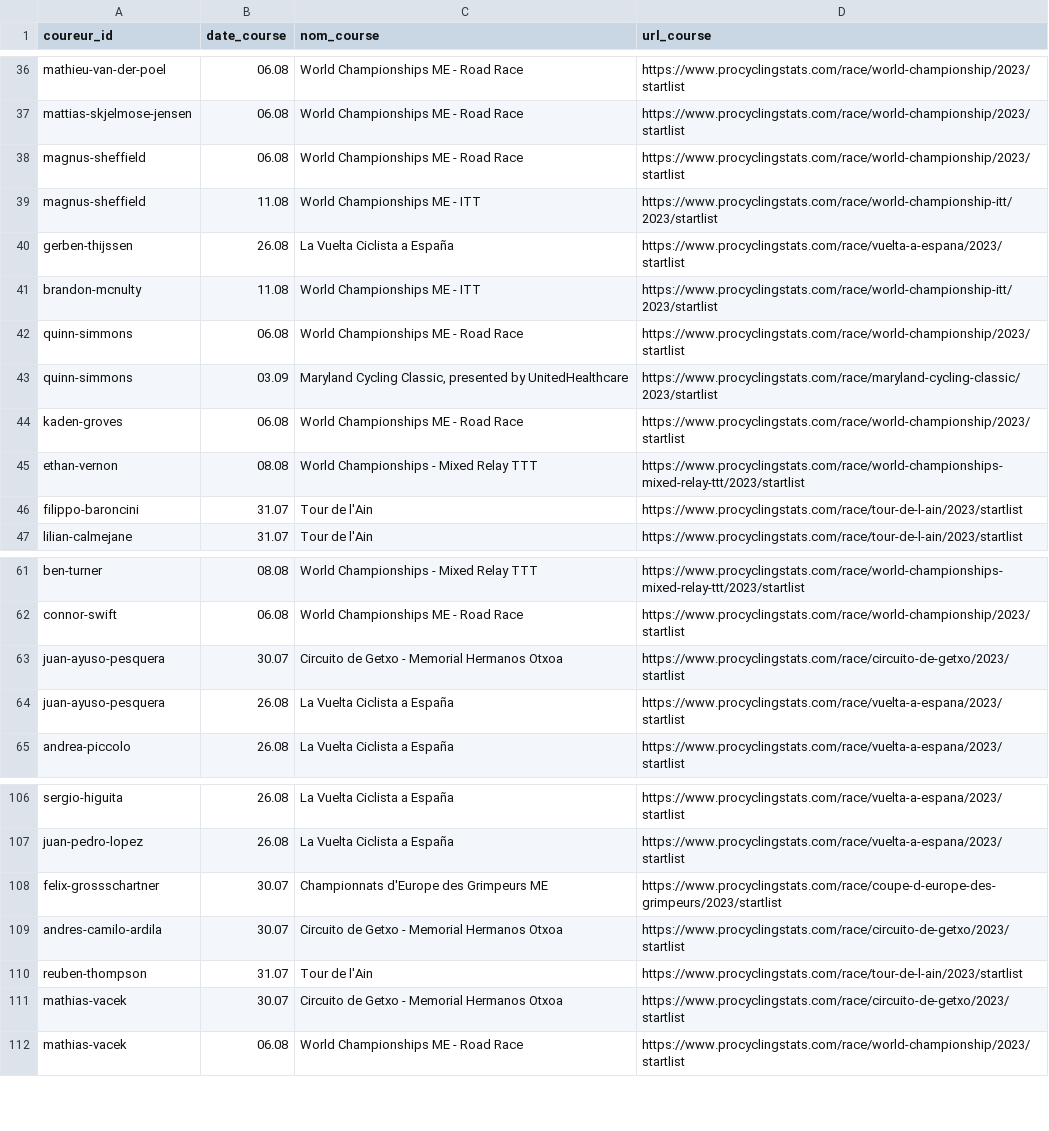
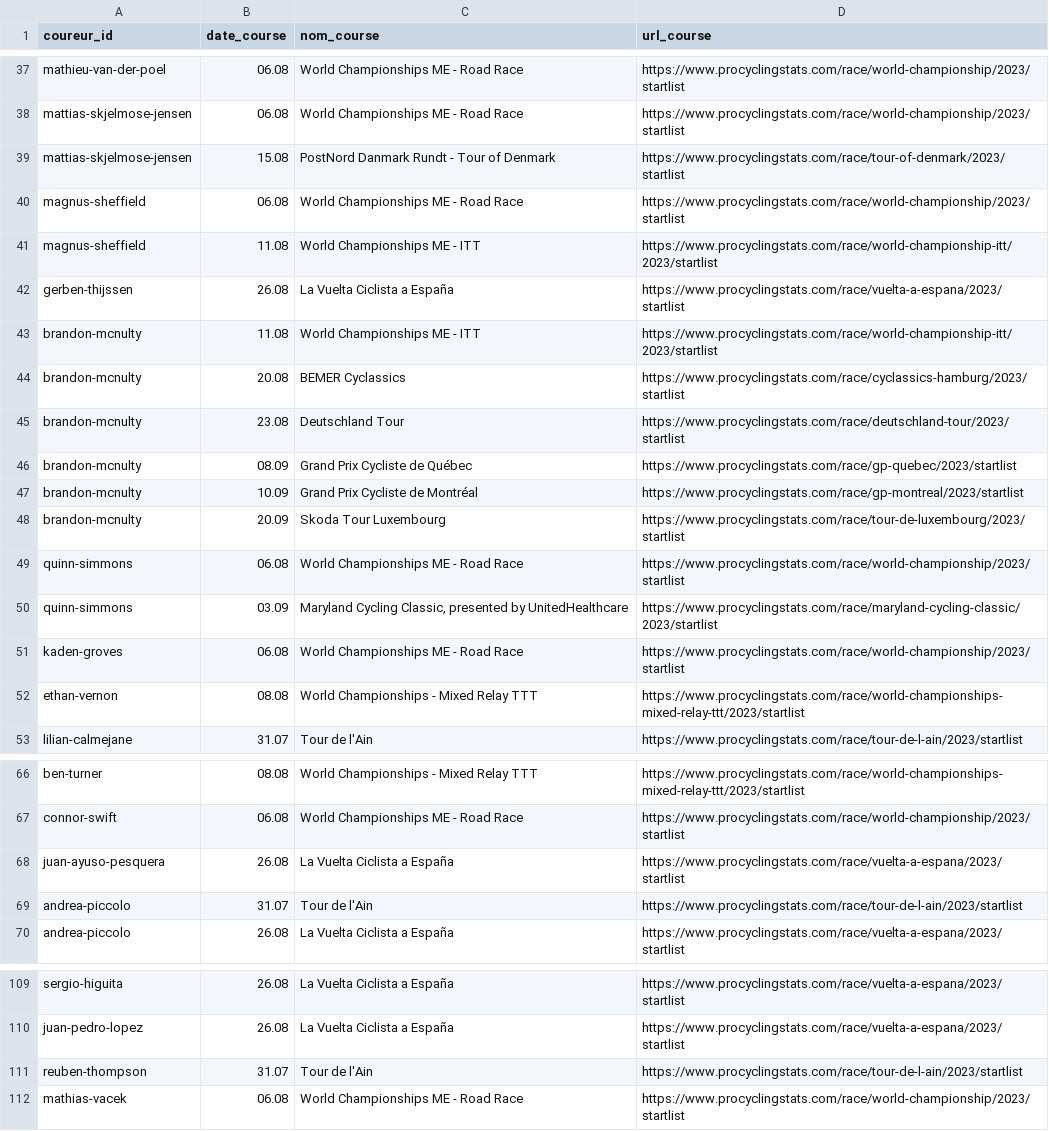
Before and after one commit to briceleborgne/data, a CSV file: upcoming_courses.csv, drawn as a sheet; only a part is shown, gaps mark what is left out; the diff covers the shown part only.

Commit message:
committing files

```diff
--- a/upcoming_courses.csv
+++ b/upcoming_courses.csv
@@ -37,2 +38,3 @@ mathieu-van-der-poel,06.08,World Championships ME - Road Race,https://www.procyc
 mattias-skjelmose-jensen,06.08,World Championships ME - Road Race,https://www.procyclingstats.com/race/world-championship/2023/startlist
+mattias-skjelmose-jensen,15.08,PostNord Danmark Rundt - Tour of Denmark,https://www.procyclingstats.com/race/tour-of-denmark/2023/startlist
 magnus-sheffield,06.08,World Championships ME - Road Race,https://www.procyclingstats.com/race/world-championship/2023/startlist
@@ -41,2 +43,7 @@ gerben-thijssen,26.08,La Vuelta Ciclista a España,https://www.procyclingstats.c
 brandon-mcnulty,11.08,World Championships ME - ITT,https://www.procyclingstats.com/race/world-championship-itt/2023/startlist
+brandon-mcnulty,20.08,BEMER Cyclassics,https://www.procyclingstats.com/race/cyclassics-hamburg/2023/startlist
+brandon-mcnulty,23.08,Deutschland Tour,https://www.procyclingstats.com/race/deutschland-tour/2023/startlist
+brandon-mcnulty,08.09,Grand Prix Cycliste de Québec,https://www.procyclingstats.com/race/gp-quebec/2023/startlist
+brandon-mcnulty,10.09,Grand Prix Cycliste de Montréal,https://www.procyclingstats.com/race/gp-montreal/2023/startlist
+brandon-mcnulty,20.09,Skoda Tour Luxembourg,https://www.procyclingstats.com/race/tour-de-luxembourg/2023/startlist
 quinn-simmons,06.08,World Championships ME - Road Race,https://www.procyclingstats.com/race/world-championship/2023/startlist
@@ -45,3 +52,2 @@ kaden-groves,06.08,World Championships ME - Road Race,https://www.procyclingstat
 ethan-vernon,08.08,World Championships - Mixed Relay TTT,https://www.procyclingstats.com/race/world-championships-mixed-relay-ttt/2023/startlist
-filippo-baroncini,31.07,Tour de l'Ain,https://www.procyclingstats.com/race/tour-de-l-ain/2023/startlist
 lilian-calmejane,31.07,Tour de l'Ain,https://www.procyclingstats.com/race/tour-de-l-ain/2023/startlist
@@ -62,4 +67,4 @@ ben-turner,08.08,World Championships - Mixed Relay TTT,https://www.procyclingsta
 connor-swift,06.08,World Championships ME - Road Race,https://www.procyclingstats.com/race/world-championship/2023/startlist
-juan-ayuso-pesquera,30.07,Circuito de Getxo - Memorial Hermanos Otxoa,https://www.procyclingstats.com/race/circuito-de-getxo/2023/startlist
 juan-ayuso-pesquera,26.08,La Vuelta Ciclista a España,https://www.procyclingstats.com/race/vuelta-a-espana/2023/startlist
+andrea-piccolo,31.07,Tour de l'Ain,https://www.procyclingstats.com/race/tour-de-l-ain/2023/startlist
 andrea-piccolo,26.08,La Vuelta Ciclista a España,https://www.procyclingstats.com/race/vuelta-a-espana/2023/startlist
@@ -107,6 +110,3 @@ sergio-higuita,26.08,La Vuelta Ciclista a España,https://www.procyclingstats.co
 juan-pedro-lopez,26.08,La Vuelta Ciclista a España,https://www.procyclingstats.com/race/vuelta-a-espana/2023/startlist
-felix-grossschartner,30.07,Championnats d'Europe des Grimpeurs ME,https://www.procyclingstats.com/race/coupe-d-europe-des-grimpeurs/2023/startlist
-andres-camilo-ardila,30.07,Circuito de Getxo - Memorial Hermanos Otxoa,https://www.procyclingstats.com/race/circuito-de-getxo/2023/startlist
 reuben-thompson,31.07,Tour de l'Ain,https://www.procyclingstats.com/race/tour-de-l-ain/2023/startlist
-mathias-vacek,30.07,Circuito de Getxo - Memorial Hermanos Otxoa,https://www.procyclingstats.com/race/circuito-de-getxo/2023/startlist
 mathias-vacek,06.08,World Championships ME - Road Race,https://www.procyclingstats.com/race/world-championship/2023/startlist
```
Also changed, not shown: 5 added rows, 10 removed rows and 1 edited cell elsewhere in this file.
